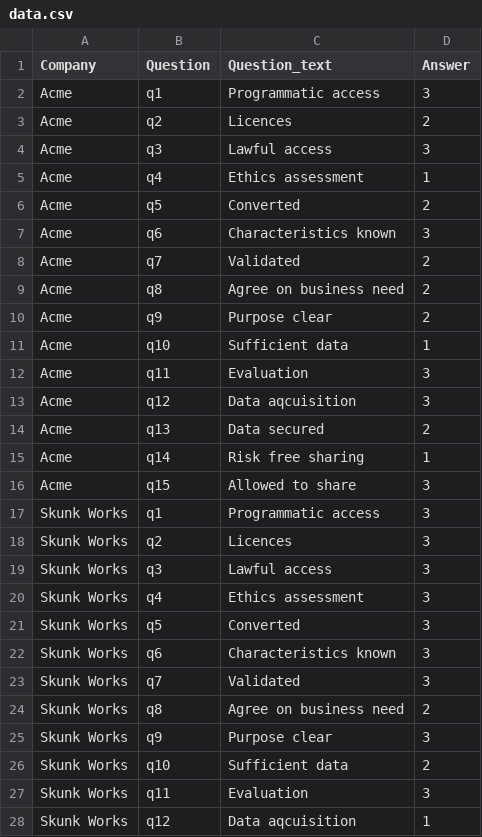
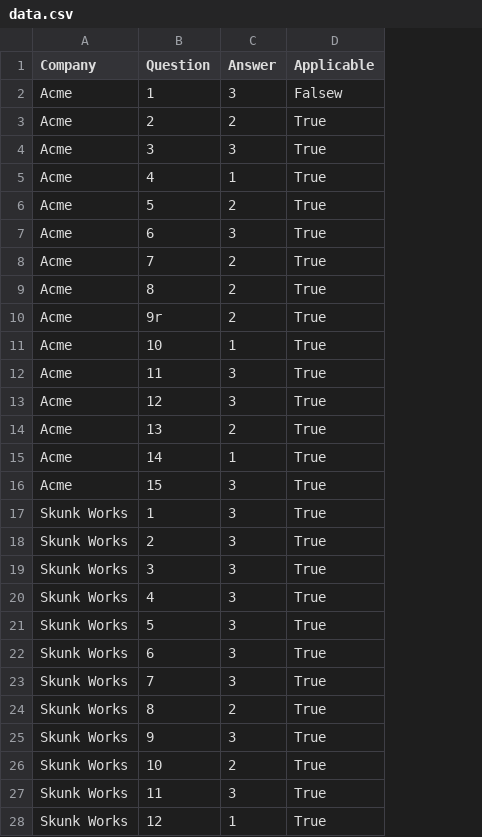
Before and after one commit to fredriko/draviz, a CSV file: data/data.csv, drawn as a sheet; only a part is shown; removed rows and columns are numbered as before the commit, all else as after; the diff covers the shown part only; the diff names each change by its address in the sheet, - before the commit and + after, or states it on an @@ line.

Commit message:
Multiple languages possible for questions. Chart generation more generic.

```diff
--- a/data/data.csv
+++ b/data/data.csv
-column C (Question_text), rows 2-28: Programmatic access | Licences | Lawful access | Ethics assessment | Converted | Characteristics known | Validated | Agree on business need | Purpose clear | Sufficient data | Evaluation | Data aqcuisition | Data secured | Risk free sharing | Allowed to share | Programmatic access | Licences | Lawful access | Ethics assessment | Converted | Characteristics known | Validated | Agree on business need | Purpose clear | Sufficient data | Evaluation | Data aqcuisition
+column D (Applicable), rows 2-28: Falsew | True | True | True | True | True | True | True | True | True | True | True | True | True | True | True | True | True | True | True | True | True | True | True | True | True | True
-B2 (Question): q1
+B2 (Question): 1
-B3 (Question): q2
+B3 (Question): 2
-B4 (Question): q3
+B4 (Question): 3
-B5 (Question): q4
+B5 (Question): 4
-B6 (Question): q5
+B6 (Question): 5
-B7 (Question): q6
+B7 (Question): 6
-B8 (Question): q7
+B8 (Question): 7
-B9 (Question): q8
+B9 (Question): 8
-B10 (Question): q9
+B10 (Question): 9r
-B11 (Question): q10
+B11 (Question): 10
-B12 (Question): q11
+B12 (Question): 11
-B13 (Question): q12
+B13 (Question): 12
-B14 (Question): q13
+B14 (Question): 13
-B15 (Question): q14
+B15 (Question): 14
-B16 (Question): q15
+B16 (Question): 15
-B17 (Question): q1
+B17 (Question): 1
-B18 (Question): q2
+B18 (Question): 2
-B19 (Question): q3
+B19 (Question): 3
-B20 (Question): q4
+B20 (Question): 4
-B21 (Question): q5
+B21 (Question): 5
-B22 (Question): q6
+B22 (Question): 6
-B23 (Question): q7
+B23 (Question): 7
-B24 (Question): q8
+B24 (Question): 8
-B25 (Question): q9
+B25 (Question): 9
-B26 (Question): q10
+B26 (Question): 10
-B27 (Question): q11
+B27 (Question): 11
-B28 (Question): q12
+B28 (Question): 12
```
Also changed, not shown: 3 edited cells elsewhere in this file, 5 other files.
